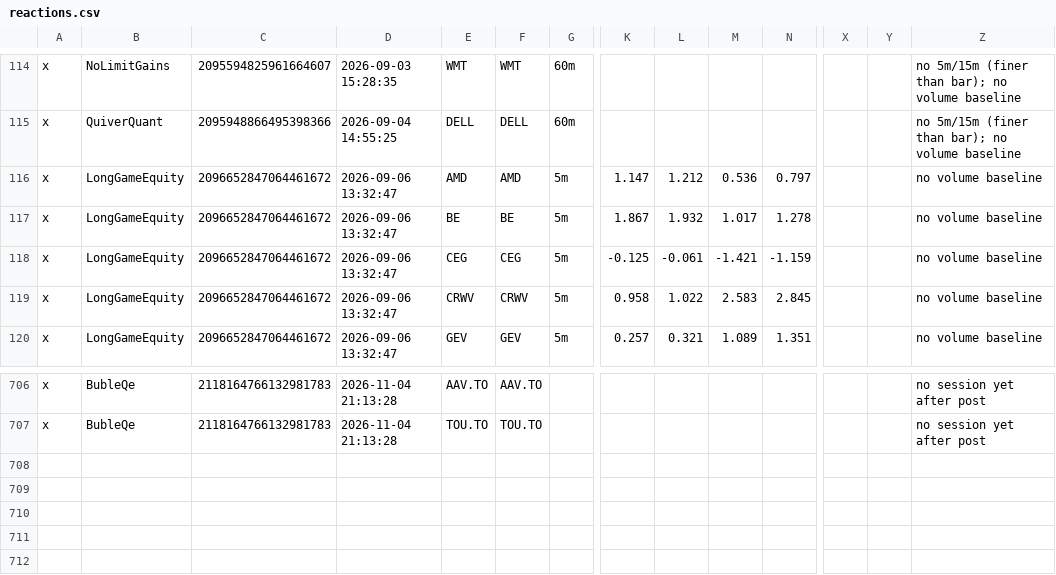
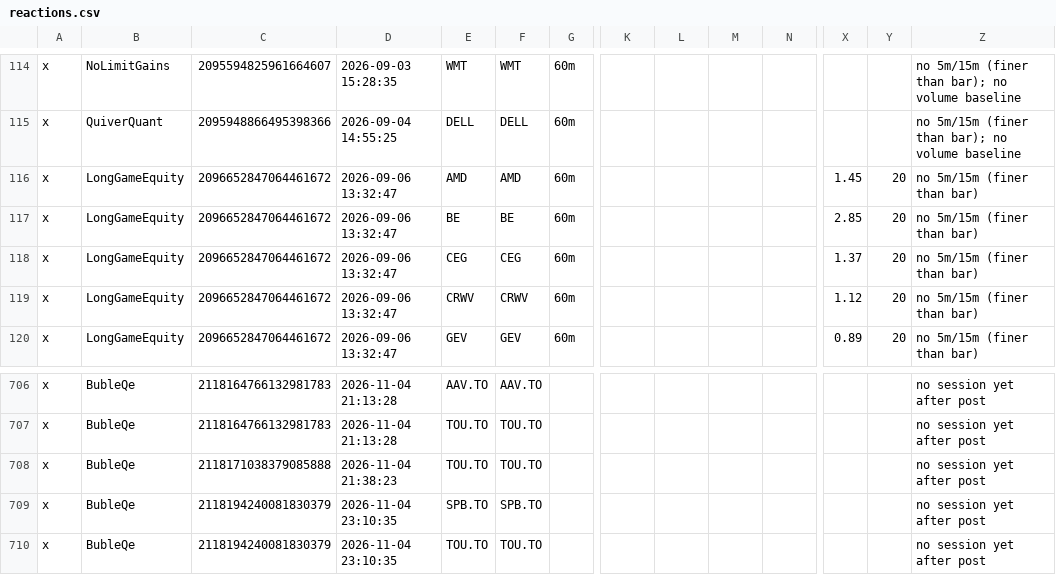
Before and after one commit to nikdep/market-dash-lkoa20, a CSV file: api/reactions.csv, drawn as a sheet; only a part is shown, gaps mark what is left out; rows hold the shown columns only; the diff covers the shown part only; the diff names each change by its address in the sheet, - before the commit and + after, or states it on an @@ line.

```diff
--- a/api/reactions.csv
+++ b/api/reactions.csv
-G116:G120: 5m
+G116:G120: 60m
-K116: 1.147
+K116: (empty)
-L116: 1.212
+L116: (empty)
-M116: 0.536
+M116: (empty)
-N116: 0.797
+N116: (empty)
-X116: (empty)
+X116: 1.45
-Y116:Y120: (empty)
+Y116:Y120: 20
-Z116:Z120: no volume baseline
+Z116:Z120: no 5m/15m (finer than bar)
-K117: 1.867
+K117: (empty)
-L117: 1.932
+L117: (empty)
-M117: 1.017
+M117: (empty)
-N117: 1.278
+N117: (empty)
-X117: (empty)
+X117: 2.85
-K118: -0.125
+K118: (empty)
-L118: -0.061
+L118: (empty)
-M118: -1.421
+M118: (empty)
-N118: -1.159
+N118: (empty)
-X118: (empty)
+X118: 1.37
-K119: 0.958
+K119: (empty)
-L119: 1.022
+L119: (empty)
-M119: 2.583
+M119: (empty)
-N119: 2.845
+N119: (empty)
-X119: (empty)
+X119: 1.12
-K120: 0.257
+K120: (empty)
-L120: 0.321
+L120: (empty)
-M120: 1.089
+M120: (empty)
-N120: 1.351
+N120: (empty)
-X120: (empty)
+X120: 0.89
+row 708: x | BubleQe | 2118171038379085888 | 2026-11-04 21:38:23 | TOU.TO | TOU.TO |  |  |  |  |  |  |  | no session yet after post
+row 709: x | BubleQe | 2118194240081830379 | 2026-11-04 23:10:35 | SPB.TO | SPB.TO |  |  |  |  |  |  |  | no session yet after post
+row 710: x | BubleQe | 2118194240081830379 | 2026-11-04 23:10:35 | TOU.TO | TOU.TO |  |  |  |  |  |  |  | no session yet after post
```
Also changed, not shown: 26 edited cells elsewhere in this file, api/candidates.csv, api/crypto.csv, 10 other files.
